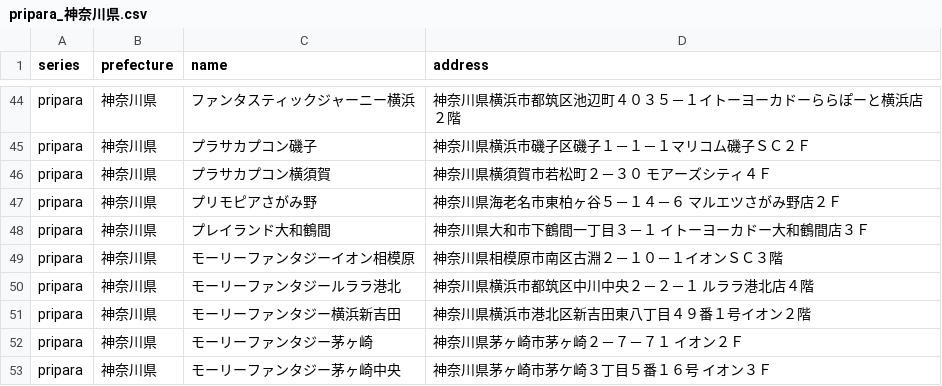
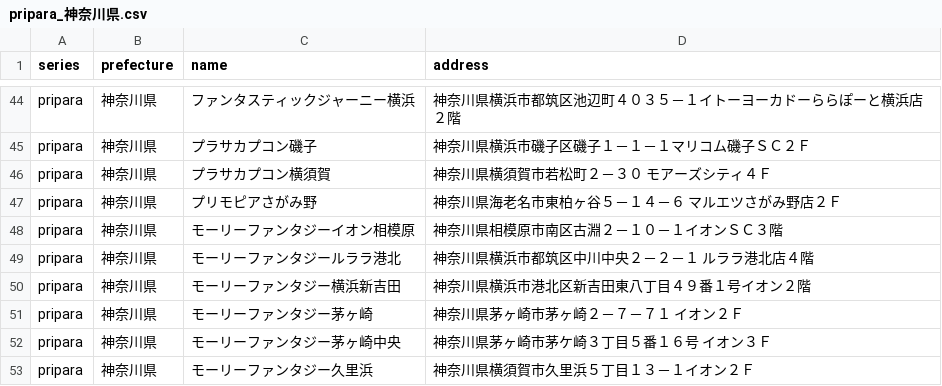
Before and after one commit to prickathon/prismdb, a CSV file: _data/shop/pripara_神奈川県.csv, drawn as a sheet; only a part is shown, gaps mark what is left out; the shorter side is filled out with more unchanged rows.

```diff
--- a/_data/shop/pripara_神奈川県.csv
+++ b/_data/shop/pripara_神奈川県.csv
@@ -47,3 +47,2 @@ pripara,神奈川県,プラサカプコン横須賀,神奈川県横須賀市若
 pripara,神奈川県,プリモピアさがみ野,神奈川県海老名市東柏ヶ谷５－１４－６ マルエツさがみ野店２Ｆ
-pripara,神奈川県,プレイランド大和鶴間,神奈川県大和市下鶴間一丁目３－１ イトーヨーカドー大和鶴間店３Ｆ
 pripara,神奈川県,モーリーファンタジーイオン相模原,神奈川県相模原市南区古淵２－１０－１イオンＳＣ３階
```
Also changed, not shown: _data/shop/prichan_kanagawa.csv.
